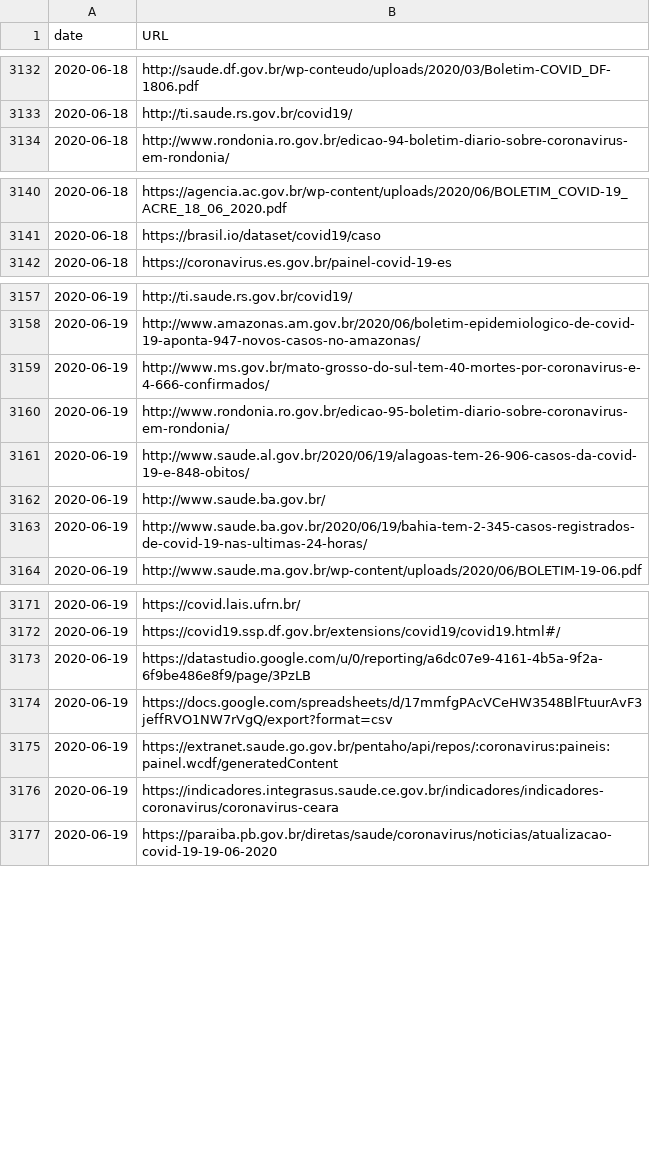
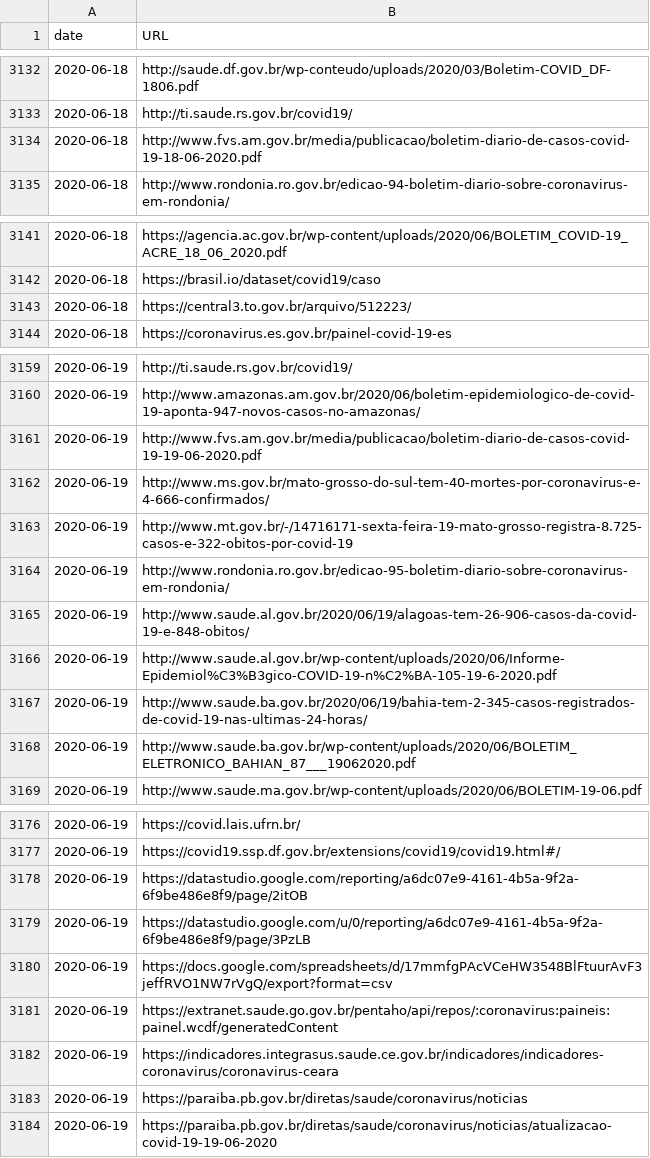
Before and after one commit to spdrio/covid19br, a CSV file: sources.csv, drawn as a sheet; only a part is shown, gaps mark what is left out.

```diff
--- a/sources.csv
+++ b/sources.csv
@@ -3133,2 +3133,3 @@ date,URL
 2020-06-18,http://ti.saude.rs.gov.br/covid19/
+2020-06-18,http://www.fvs.am.gov.br/media/publicacao/boletim-diario-de-casos-covid-19-18-06-2020.pdf
 2020-06-18,http://www.rondonia.ro.gov.br/edicao-94-boletim-diario-sobre-coronavirus-em-rondonia/
@@ -3141,2 +3142,3 @@ date,URL
 2020-06-18,https://brasil.io/dataset/covid19/caso
+2020-06-18,https://central3.to.gov.br/arquivo/512223/
 2020-06-18,https://coronavirus.es.gov.br/painel-covid-19-es
@@ -3158,7 +3160,10 @@ date,URL
 2020-06-19,http://www.amazonas.am.gov.br/2020/06/boletim-epidemiologico-de-covid-19-aponta-947-novos-casos-no-amazonas/
+2020-06-19,http://www.fvs.am.gov.br/media/publicacao/boletim-diario-de-casos-covid-19-19-06-2020.pdf
 2020-06-19,http://www.ms.gov.br/mato-grosso-do-sul-tem-40-mortes-por-coronavirus-e-4-666-confirmados/
+2020-06-19,http://www.mt.gov.br/-/14716171-sexta-feira-19-mato-grosso-registra-8.725-casos-e-322-obitos-por-covid-19
 2020-06-19,http://www.rondonia.ro.gov.br/edicao-95-boletim-diario-sobre-coronavirus-em-rondonia/
 2020-06-19,http://www.saude.al.gov.br/2020/06/19/alagoas-tem-26-906-casos-da-covid-19-e-848-obitos/
-2020-06-19,http://www.saude.ba.gov.br/
+2020-06-19,http://www.saude.al.gov.br/wp-content/uploads/2020/06/Informe-Epidemiol%C3%B3gico-COVID-19-n%C2%BA-105-19-6-2020.pdf
 2020-06-19,http://www.saude.ba.gov.br/2020/06/19/bahia-tem-2-345-casos-registrados-de-covid-19-nas-ultimas-24-horas/
+2020-06-19,http://www.saude.ba.gov.br/wp-content/uploads/2020/06/BOLETIM_ELETRONICO_BAHIAN_87___19062020.pdf
 2020-06-19,http://www.saude.ma.gov.br/wp-content/uploads/2020/06/BOLETIM-19-06.pdf
@@ -3172,2 +3177,3 @@ date,URL
 2020-06-19,https://covid19.ssp.df.gov.br/extensions/covid19/covid19.html#/
+2020-06-19,https://datastudio.google.com/reporting/a6dc07e9-4161-4b5a-9f2a-6f9be486e8f9/page/2itOB
 2020-06-19,https://datastudio.google.com/u/0/reporting/a6dc07e9-4161-4b5a-9f2a-6f9be486e8f9/page/3PzLB
@@ -3176,2 +3182,3 @@ date,URL
 2020-06-19,https://indicadores.integrasus.saude.ce.gov.br/indicadores/indicadores-coronavirus/coronavirus-ceara
+2020-06-19,https://paraiba.pb.gov.br/diretas/saude/coronavirus/noticias
 2020-06-19,https://paraiba.pb.gov.br/diretas/saude/coronavirus/noticias/atualizacao-covid-19-19-06-2020
```
Also changed, not shown: cases-brazil-cities.csv, cases-brazil-states.csv, 3 other files.
